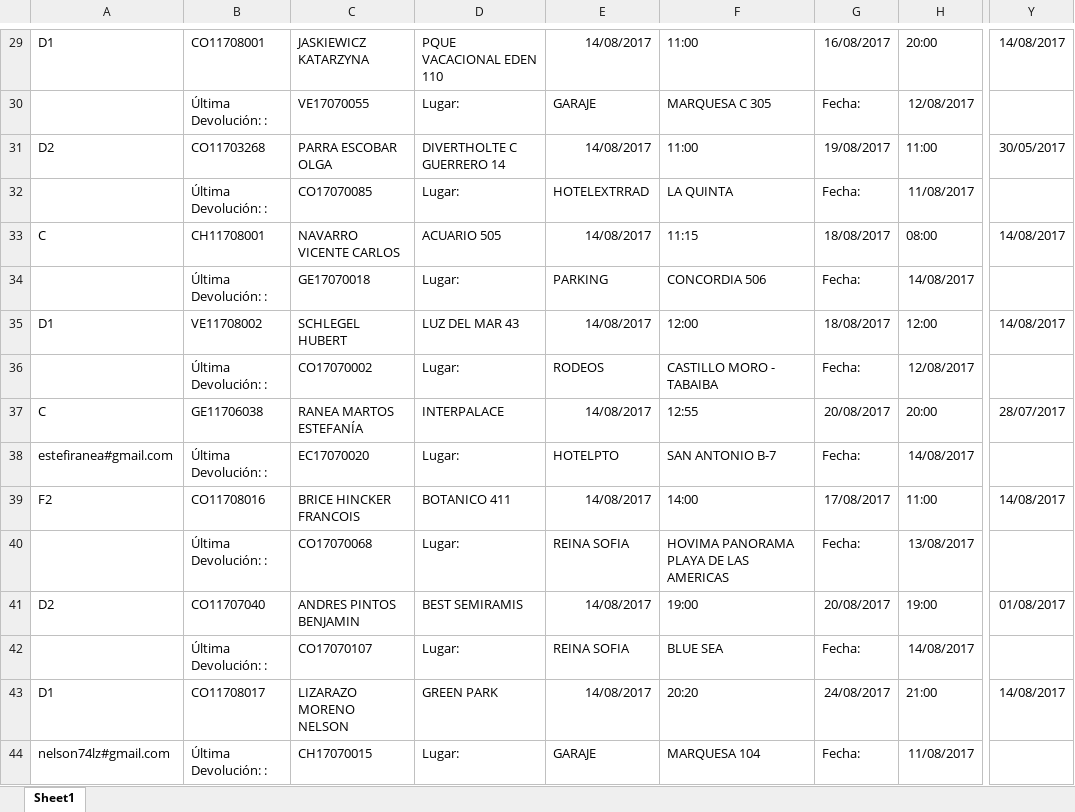
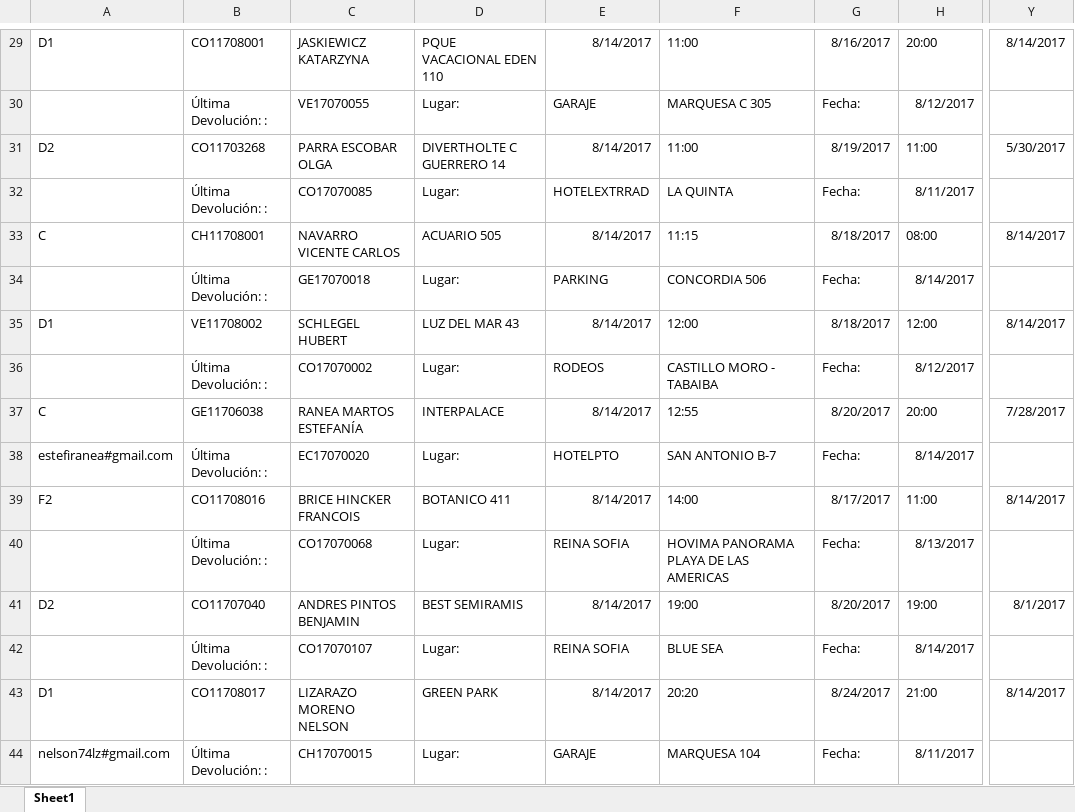
Before and after one commit to MacaronesiaDigital/AutosPlaza, an Excel workbook: Wassauto/Excels/4resentrega_Only_Data .xlsx, sheet Sheet1, drawn as a sheet; only a part is shown, gaps mark what is left out; values as stored, in another font and other column widths than the file's, no borders; the diff covers the shown part only; the diff names each change by its address in the sheet, - before the commit and + after, or states it on an @@ line.

```diff
--- a/Wassauto/Excels/4resentrega_Only_Data .xlsx (sheet Sheet1)
+++ b/Wassauto/Excels/4resentrega_Only_Data .xlsx (sheet Sheet1)
-E29: 14/08/2017
+E29: 8/14/2017
-G29: 16/08/2017
+G29: 8/16/2017
-Y29: 14/08/2017
+Y29: 8/14/2017
-H30: 12/08/2017
+H30: 8/12/2017
-E31: 14/08/2017
+E31: 8/14/2017
-G31: 19/08/2017
+G31: 8/19/2017
-Y31: 30/05/2017
+Y31: 5/30/2017
-H32: 11/08/2017
+H32: 8/11/2017
-E33: 14/08/2017
+E33: 8/14/2017
-G33: 18/08/2017
+G33: 8/18/2017
-Y33: 14/08/2017
+Y33: 8/14/2017
-H34: 14/08/2017
+H34: 8/14/2017
-E35: 14/08/2017
+E35: 8/14/2017
-G35: 18/08/2017
+G35: 8/18/2017
-Y35: 14/08/2017
+Y35: 8/14/2017
-H36: 12/08/2017
+H36: 8/12/2017
-E37: 14/08/2017
+E37: 8/14/2017
-G37: 20/08/2017
+G37: 8/20/2017
-Y37: 28/07/2017
+Y37: 7/28/2017
-H38: 14/08/2017
+H38: 8/14/2017
-E39: 14/08/2017
+E39: 8/14/2017
-G39: 17/08/2017
+G39: 8/17/2017
-Y39: 14/08/2017
+Y39: 8/14/2017
-H40: 13/08/2017
+H40: 8/13/2017
-E41: 14/08/2017
+E41: 8/14/2017
-G41: 20/08/2017
+G41: 8/20/2017
-Y41: 01/08/2017
+Y41: 8/1/2017
-H42: 14/08/2017
+H42: 8/14/2017
-E43: 14/08/2017
+E43: 8/14/2017
-G43: 24/08/2017
+G43: 8/24/2017
-Y43: 14/08/2017
+Y43: 8/14/2017
-H44: 11/08/2017
+H44: 8/11/2017
```
Also changed, not shown: 142 edited cells and cell formats elsewhere in this sheet, 1 other file.
